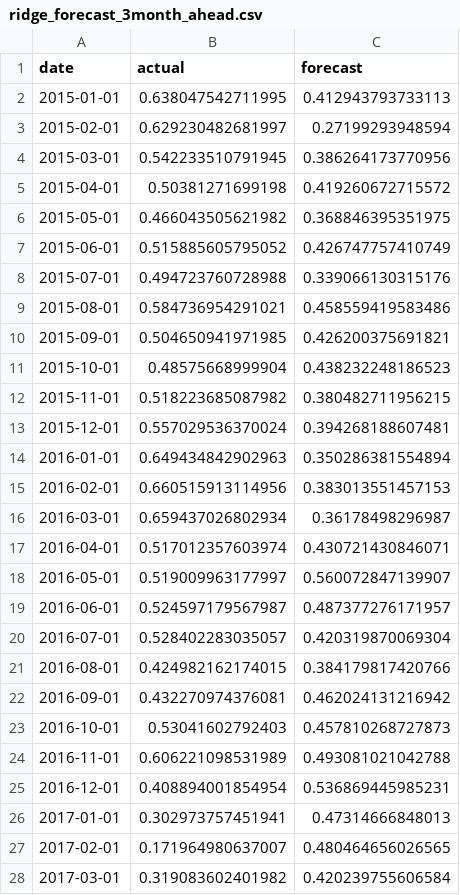
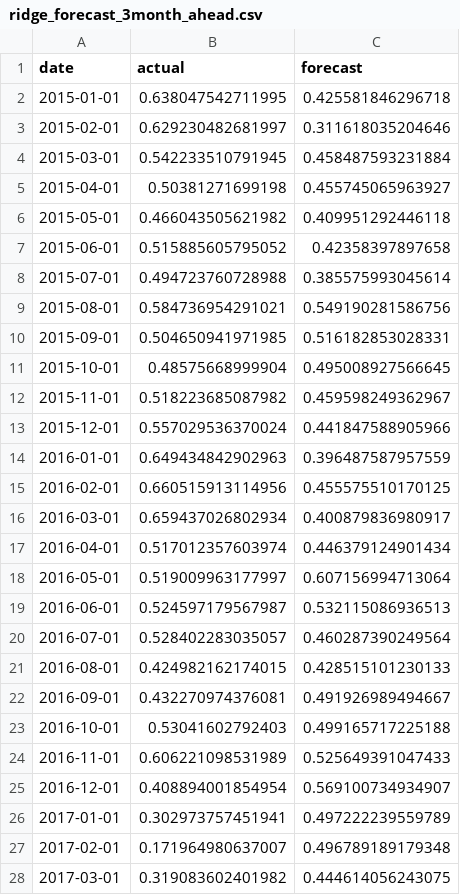
Before and after one commit to WHTang12/4308Group1, a CSV file: modelresults/ridge_forecast_3month_ahead.csv, drawn as a sheet; only a part is shown; the diff covers the shown part only.

```diff
--- a/modelresults/ridge_forecast_3month_ahead.csv
+++ b/modelresults/ridge_forecast_3month_ahead.csv
@@ -1,28 +1,28 @@
 "date","actual","forecast"
-"2015-01-01",0.638047542711995,0.412943793733113
-"2015-02-01",0.629230482681997,0.27199293948594
-"2015-03-01",0.542233510791945,0.386264173770956
-"2015-04-01",0.50381271699198,0.419260672715572
-"2015-05-01",0.466043505621982,0.368846395351975
-"2015-06-01",0.515885605795052,0.426747757410749
-"2015-07-01",0.494723760728988,0.339066130315176
-"2015-08-01",0.584736954291021,0.458559419583486
-"2015-09-01",0.504650941971985,0.426200375691821
-"2015-10-01",0.48575668999904,0.438232248186523
-"2015-11-01",0.518223685087982,0.380482711956215
-"2015-12-01",0.557029536370024,0.394268188607481
-"2016-01-01",0.649434842902963,0.350286381554894
-"2016-02-01",0.660515913114956,0.383013551457153
-"2016-03-01",0.659437026802934,0.36178498296987
-"2016-04-01",0.517012357603974,0.430721430846071
-"2016-05-01",0.519009963177997,0.560072847139907
-"2016-06-01",0.524597179567987,0.487377276171957
-"2016-07-01",0.528402283035057,0.420319870069304
-"2016-08-01",0.424982162174015,0.384179817420766
-"2016-09-01",0.432270974376081,0.462024131216942
-"2016-10-01",0.53041602792403,0.457810268727873
-"2016-11-01",0.606221098531989,0.493081021042788
-"2016-12-01",0.408894001854954,0.536869445985231
-"2017-01-01",0.302973757451941,0.47314666848013
-"2017-02-01",0.171964980637007,0.480464656026565
-"2017-03-01",0.319083602401982,0.420239755606584
+"2015-01-01",0.638047542711995,0.425581846296718
+"2015-02-01",0.629230482681997,0.311618035204646
+"2015-03-01",0.542233510791945,0.458487593231884
+"2015-04-01",0.50381271699198,0.455745065963927
+"2015-05-01",0.466043505621982,0.409951292446118
+"2015-06-01",0.515885605795052,0.42358397897658
+"2015-07-01",0.494723760728988,0.385575993045614
+"2015-08-01",0.584736954291021,0.549190281586756
+"2015-09-01",0.504650941971985,0.516182853028331
+"2015-10-01",0.48575668999904,0.495008927566645
+"2015-11-01",0.518223685087982,0.459598249362967
+"2015-12-01",0.557029536370024,0.441847588905966
+"2016-01-01",0.649434842902963,0.396487587957559
+"2016-02-01",0.660515913114956,0.455575510170125
+"2016-03-01",0.659437026802934,0.400879836980917
+"2016-04-01",0.517012357603974,0.446379124901434
+"2016-05-01",0.519009963177997,0.607156994713064
+"2016-06-01",0.524597179567987,0.532115086936513
+"2016-07-01",0.528402283035057,0.460287390249564
+"2016-08-01",0.424982162174015,0.428515101230133
+"2016-09-01",0.432270974376081,0.491926989494667
+"2016-10-01",0.53041602792403,0.499165717225188
+"2016-11-01",0.606221098531989,0.525649391047433
+"2016-12-01",0.408894001854954,0.569100734934907
+"2017-01-01",0.302973757451941,0.497222239559789
+"2017-02-01",0.171964980637007,0.496789189179348
+"2017-03-01",0.319083602401982,0.444614056243075
```
Also changed, not shown: 97 edited cells elsewhere in this file, modelresults/ridge_forecast_1month_ahead.csv, 3 other files.
